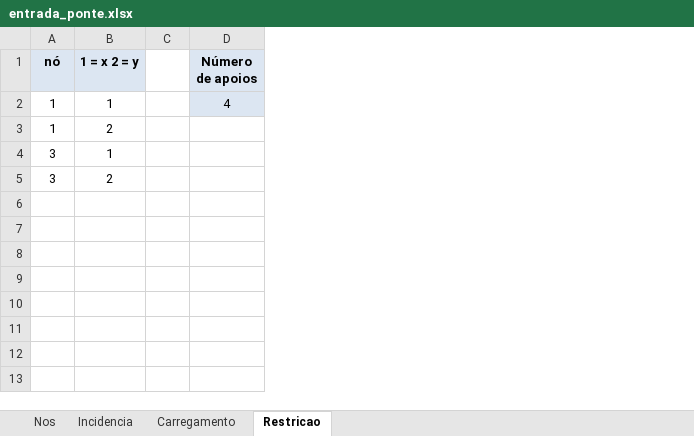
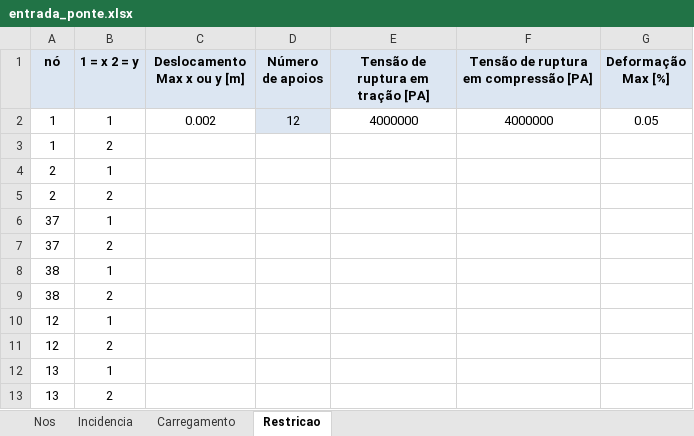
Before and after one commit to FidyBack/mecsol_ponte, an Excel workbook: entradas/entrada_ponte.xlsx, sheet Restricao, drawn as a sheet; values as stored, in another font and other column widths than the file's, no borders; removed rows and columns are numbered as before the commit, all else as after; the diff names each change by its address in the sheet, - before the commit and + after, or states it on an @@ line.

```diff
--- a/entradas/entrada_ponte.xlsx (sheet Restricao)
+++ b/entradas/entrada_ponte.xlsx (sheet Restricao)
-column C, empty
+column C (Deslocamento Max x ou y [m]), row 2: 0.002
+column E (Tensão de ruptura em tração [PA]), row 2: 4000000
+column F, rows 1-2: Tensão de ruptura em compressão [PA] | 4000000
+column G (Deformação Max [%]), row 2: 0.05
-D2 (Número de apoios): 4
+D2 (Número de apoios): 12
-A4:A5 (nó): 3
+A4:A5 (nó): 2
+row 6: 37 | 1
+row 7: 37 | 2
+row 8: 38 | 1
+row 9: 38 | 2
+row 10: 12 | 1
+row 11: 12 | 2
+row 12: 13 | 1
+row 13: 13 | 2
```
Also changed, not shown: sheet Incidencia, sheet Nos, sheet Carregamento, 15 other files.
